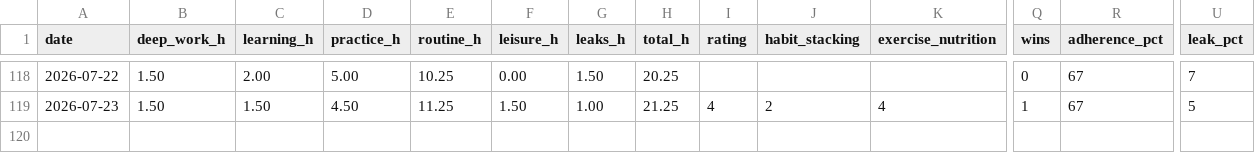
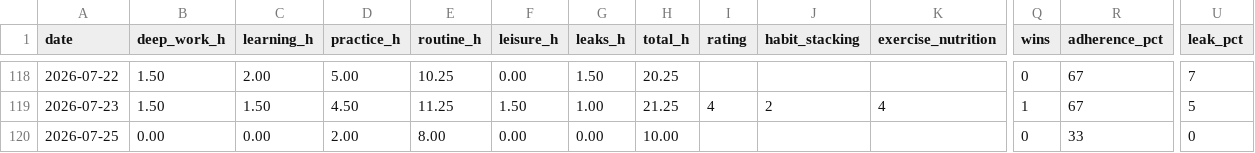
Before and after one commit to instatank/2ndbrain, a CSV file: memory/dayos/metrics.csv, drawn as a sheet; only a part is shown, gaps mark what is left out; rows hold the shown columns only; the diff names each change by its address in the sheet, - before the commit and + after, or states it on an @@ line.

Commit message:
Brain memory backup 2026-07-25 03:30 IST

```diff
--- a/memory/dayos/metrics.csv
+++ b/memory/dayos/metrics.csv
+row 120: 2026-07-25 | 0.00 | 0.00 | 2.00 | 8.00 | 0.00 | 0.00 | 10.00 |  |  |  | 0 | 33 | 0
```
Also changed, not shown: 13 other files.
